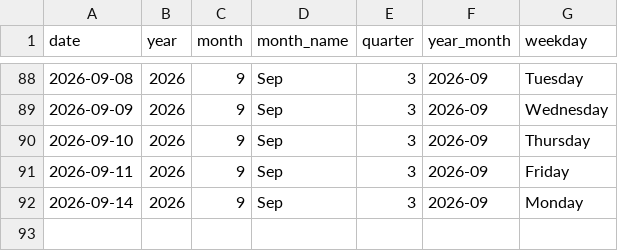
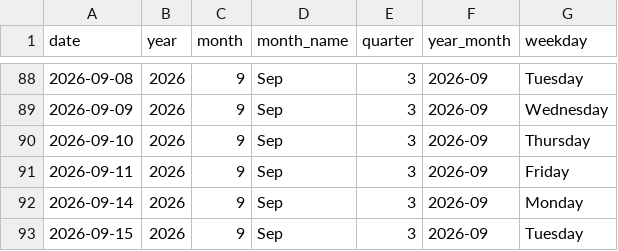
Before and after one commit to lollo1008/portfolio-dashboard, a CSV file: data/powerbi/dim_date.csv, drawn as a sheet; only a part is shown, gaps mark what is left out; the diff names each change by its address in the sheet, - before the commit and + after, or states it on an @@ line.

```diff
--- a/data/powerbi/dim_date.csv
+++ b/data/powerbi/dim_date.csv
+row 93: 2026-09-15 | 2026 | 9 | Sep | 3 | 2026-09 | Tuesday
```
Also changed, not shown: data/benchmark.csv, data/correlation_matrix_top10.csv, 9 other files.
